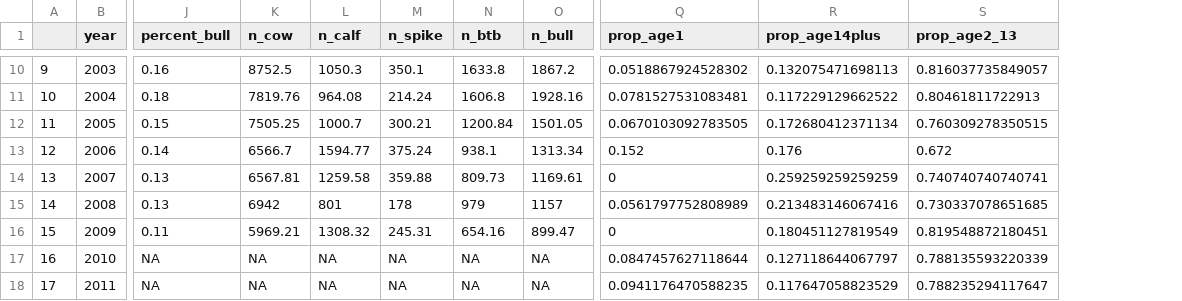
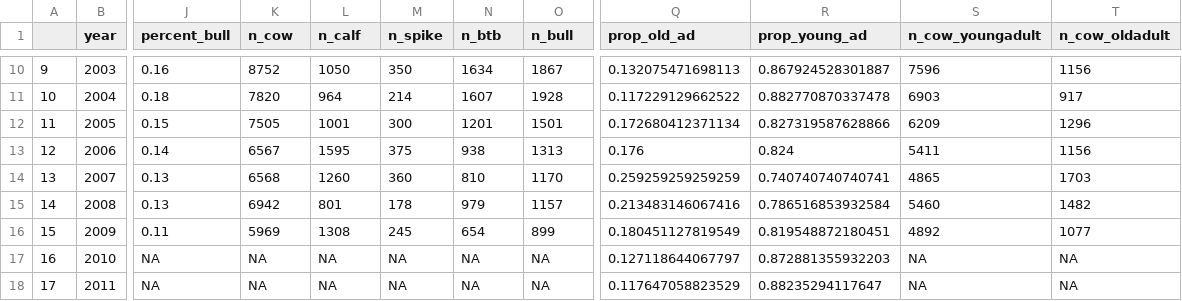
Before and after one commit to xprockox/Elk-IPM, a CSV file: data/intermediate/abundanceEstimates_stages.csv, drawn as a sheet; only a part is shown, gaps mark what is left out; removed rows and columns are numbered as before the commit, all else as after; the diff covers the shown part only; the diff names each change by its address in the sheet, - before the commit and + after, or states it on an @@ line.

Commit message:
added estimated sizes of young vs. old cows

```diff
--- a/data/intermediate/abundanceEstimates_stages.csv
+++ b/data/intermediate/abundanceEstimates_stages.csv
-column Q (prop_age1), rows 10-18: 0.0518867924528302 | 0.0781527531083481 | 0.0670103092783505 | 0.152 | 0 | 0.0561797752808989 | 0 | 0.0847457627118644 | 0.0941176470588235
-column S (prop_age2_13), rows 10-18: 0.816037735849057 | 0.80461811722913 | 0.760309278350515 | 0.672 | 0.740740740740741 | 0.730337078651685 | 0.819548872180451 | 0.788135593220339 | 0.788235294117647
+column R (prop_young_ad), rows 10-18: 0.867924528301887 | 0.882770870337478 | 0.827319587628866 | 0.824 | 0.740740740740741 | 0.786516853932584 | 0.819548872180451 | 0.872881355932203 | 0.88235294117647
+column S (n_cow_youngadult), rows 10-18: 7596 | 6903 | 6209 | 5411 | 4865 | 5460 | 4892 | NA | NA
+column T (n_cow_oldadult), rows 10-18: 1156 | 917 | 1296 | 1156 | 1703 | 1482 | 1077 | NA | NA
-Q1: prop_age14plus
+Q1: prop_old_ad
-K10 (n_cow): 8752.5
+K10 (n_cow): 8752
-L10 (n_calf): 1050.3
+L10 (n_calf): 1050
-M10 (n_spike): 350.1
+M10 (n_spike): 350
-N10 (n_btb): 1633.8
+N10 (n_btb): 1634
-O10 (n_bull): 1867.2
+O10 (n_bull): 1867
-K11 (n_cow): 7819.76
+K11 (n_cow): 7820
-L11 (n_calf): 964.08
+L11 (n_calf): 964
-M11 (n_spike): 214.24
+M11 (n_spike): 214
-N11 (n_btb): 1606.8
+N11 (n_btb): 1607
-O11 (n_bull): 1928.16
+O11 (n_bull): 1928
-K12 (n_cow): 7505.25
+K12 (n_cow): 7505
-L12 (n_calf): 1000.7
+L12 (n_calf): 1001
-M12 (n_spike): 300.21
+M12 (n_spike): 300
-N12 (n_btb): 1200.84
+N12 (n_btb): 1201
-O12 (n_bull): 1501.05
+O12 (n_bull): 1501
-K13 (n_cow): 6566.7
+K13 (n_cow): 6567
-L13 (n_calf): 1594.77
+L13 (n_calf): 1595
-M13 (n_spike): 375.24
+M13 (n_spike): 375
-N13 (n_btb): 938.1
+N13 (n_btb): 938
-O13 (n_bull): 1313.34
+O13 (n_bull): 1313
-K14 (n_cow): 6567.81
+K14 (n_cow): 6568
-L14 (n_calf): 1259.58
+L14 (n_calf): 1260
-M14 (n_spike): 359.88
+M14 (n_spike): 360
-N14 (n_btb): 809.73
+N14 (n_btb): 810
-O14 (n_bull): 1169.61
+O14 (n_bull): 1170
-K16 (n_cow): 5969.21
+K16 (n_cow): 5969
-L16 (n_calf): 1308.32
+L16 (n_calf): 1308
-M16 (n_spike): 245.31
+M16 (n_spike): 245
-N16 (n_btb): 654.16
+N16 (n_btb): 654
-O16 (n_bull): 899.47
+O16 (n_bull): 899
```
Also changed, not shown: 75 edited cells elsewhere in this file.
